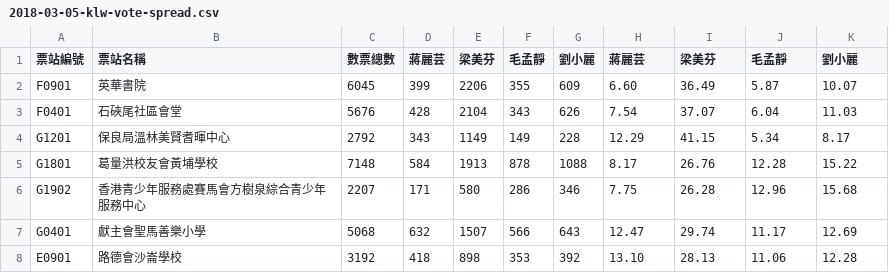
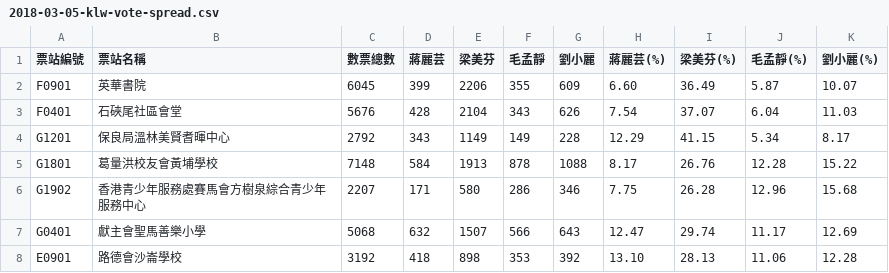
Before and after one commit to hkcnews/data-news, a CSV file: 2018-03-05-klw-vote-spread.csv, drawn as a sheet; only a part is shown.

```diff
--- a/2018-03-05-klw-vote-spread.csv
+++ b/2018-03-05-klw-vote-spread.csv
@@ -1,2 +1,2 @@
-票站編號,票站名稱,數票總數,蔣麗芸,梁美芬,毛孟靜,劉小麗,蔣麗芸,梁美芬,毛孟靜,劉小麗
+票站編號,票站名稱,數票總數,蔣麗芸,梁美芬,毛孟靜,劉小麗,蔣麗芸(%),梁美芬(%),毛孟靜(%),劉小麗(%)
 F0901,英華書院,6045,399,2206,355,609,6.60,36.49,5.87,10.07
```
Also changed, not shown: 2018-03-05-nte-vote-spread.csv, 2 other files.
